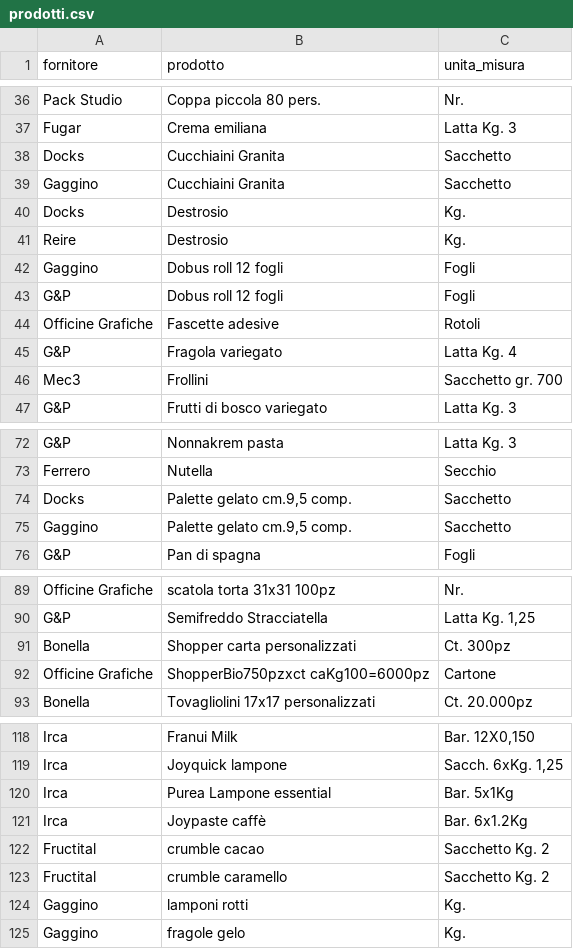
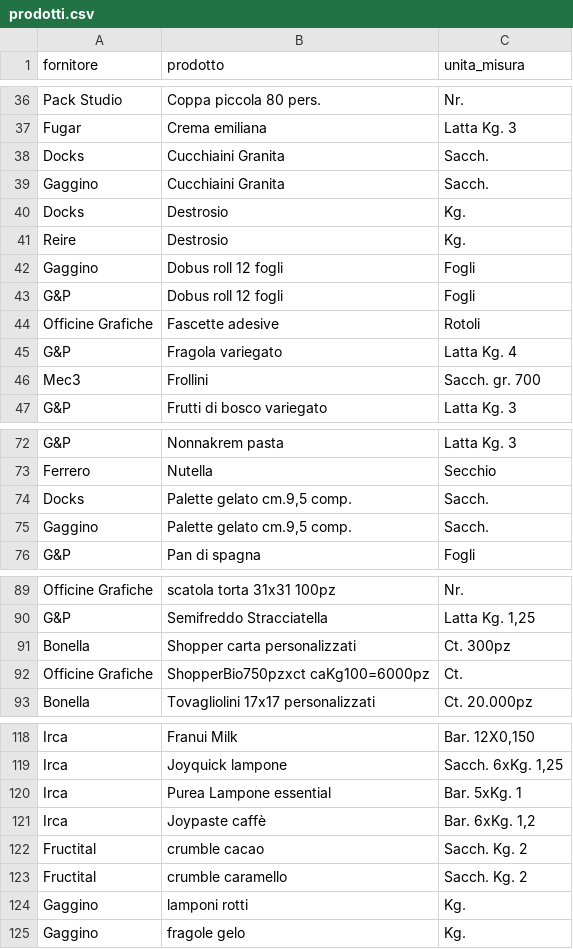
Before and after one commit to Rivareus24/iconi, a CSV file: data/seed/prodotti.csv, drawn as a sheet; only a part is shown, gaps mark what is left out; the diff covers the shown part only.

```diff
--- a/data/seed/prodotti.csv
+++ b/data/seed/prodotti.csv
@@ -37,4 +37,4 @@ Pack Studio,Coppa piccola 80 pers.,Nr.
 Fugar,Crema emiliana,Latta Kg. 3
-Docks,Cucchiaini Granita,Sacchetto
-Gaggino,Cucchiaini Granita,Sacchetto
+Docks,Cucchiaini Granita,Sacch.
+Gaggino,Cucchiaini Granita,Sacch.
 Docks,Destrosio,Kg.
@@ -45,3 +45,3 @@ Officine Grafiche,Fascette adesive,Rotoli
 G&P,Fragola variegato,Latta Kg. 4
-Mec3,Frollini,Sacchetto gr. 700
+Mec3,Frollini,Sacch. gr. 700
 G&P,Frutti di bosco variegato,Latta Kg. 3
@@ -73,4 +73,4 @@ G&P,Nonnakrem pasta,Latta Kg. 3
 Ferrero,Nutella,Secchio
-Docks,"Palette gelato cm.9,5 comp.",Sacchetto
-Gaggino,"Palette gelato cm.9,5 comp.",Sacchetto
+Docks,"Palette gelato cm.9,5 comp.",Sacch.
+Gaggino,"Palette gelato cm.9,5 comp.",Sacch.
 G&P,Pan di spagna,Fogli
@@ -91,3 +91,3 @@ G&P,Semifreddo Stracciatella,"Latta Kg. 1,25"
 Bonella,Shopper carta personalizzati,Ct. 300pz
-Officine Grafiche,ShopperBio750pzxct caKg100=6000pz,Cartone
+Officine Grafiche,ShopperBio750pzxct caKg100=6000pz,Ct.
 Bonella,Tovagliolini 17x17 personalizzati,Ct. 20.000pz
@@ -119,6 +119,6 @@ Irca,Franui Milk,"Bar. 12X0,150"
 Irca,Joyquick lampone,"Sacch. 6xKg. 1,25"
-Irca,Purea Lampone essential,Bar. 5x1Kg
-Irca,Joypaste caffè,Bar. 6x1.2Kg
-Fructital,crumble cacao,Sacchetto Kg. 2
-Fructital,crumble caramello,Sacchetto Kg. 2
+Irca,Purea Lampone essential,Bar. 5xKg. 1
+Irca,Joypaste caffè,"Bar. 6xKg. 1,2"
+Fructital,crumble cacao,Sacch. Kg. 2
+Fructital,crumble caramello,Sacch. Kg. 2
 Gaggino,lamponi rotti,Kg.
```
Also changed, not shown: 16 edited cells elsewhere in this file, 1 other file.
